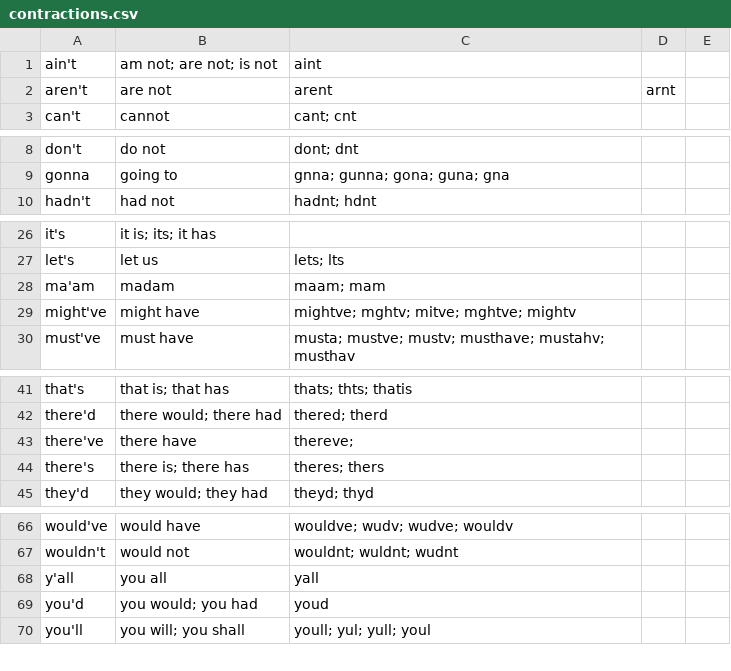
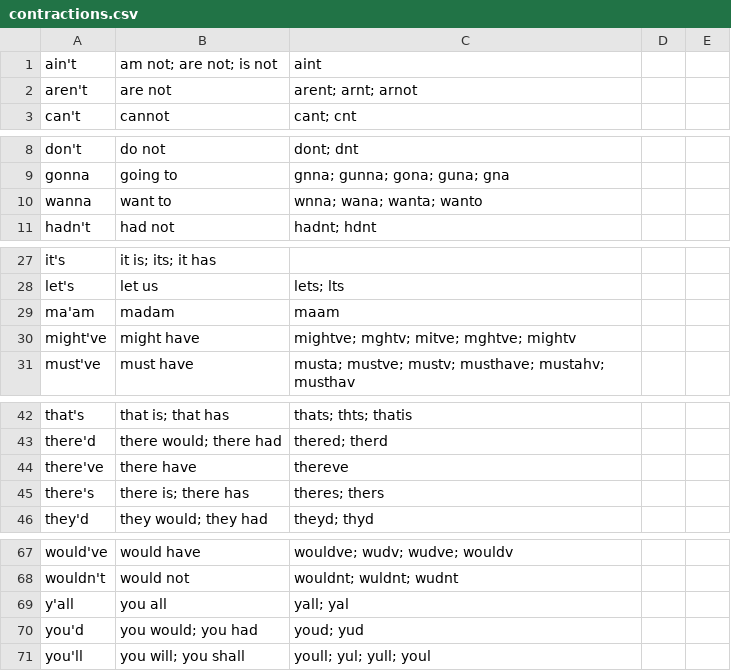
Before and after one commit to brannondorsey/exchatter, a CSV file: data/dictionaries/contractions.csv, drawn as a sheet; only a part is shown, gaps mark what is left out.

```diff
--- a/data/dictionaries/contractions.csv
+++ b/data/dictionaries/contractions.csv
@@ -1,3 +1,3 @@
 ain't, am not; are not; is not, aint
-aren't, are not, arent, arnt
+aren't, are not, arent; arnt; arnot
 can't, cannot, cant; cnt
@@ -9,2 +9,3 @@ don't, do not, dont; dnt
 gonna, going to, gnna; gunna; gona; guna; gna
+wanna, want to, wnna; wana; wanta; wanto
 hadn't, had not, hadnt; hdnt
@@ -27,3 +28,3 @@ it's, it is; its; it has
 let's, let us, lets; lts
-ma'am, madam, maam; mam
+ma'am, madam, maam
 might've, might have, mightve; mghtv; mitve; mghtve; mightv
@@ -42,3 +43,3 @@ that's, that is; that has, thats; thts; thatis
 there'd, there would; there had, thered; therd
-there've, there have, thereve;
+there've, there have, thereve
 there's, there is; there has, theres; thers
@@ -67,4 +68,4 @@ would've, would have, wouldve; wudv; wudve; wouldv
 wouldn't, would not, wouldnt; wuldnt; wudnt
-y'all, you all, yall
-you'd, you would; you had, youd
+y'all, you all, yall; yal
+you'd, you would; you had, youd; yud
 you'll, you will; you shall, youll; yul; yull; youl
```
Also changed, not shown: 10 other files.
